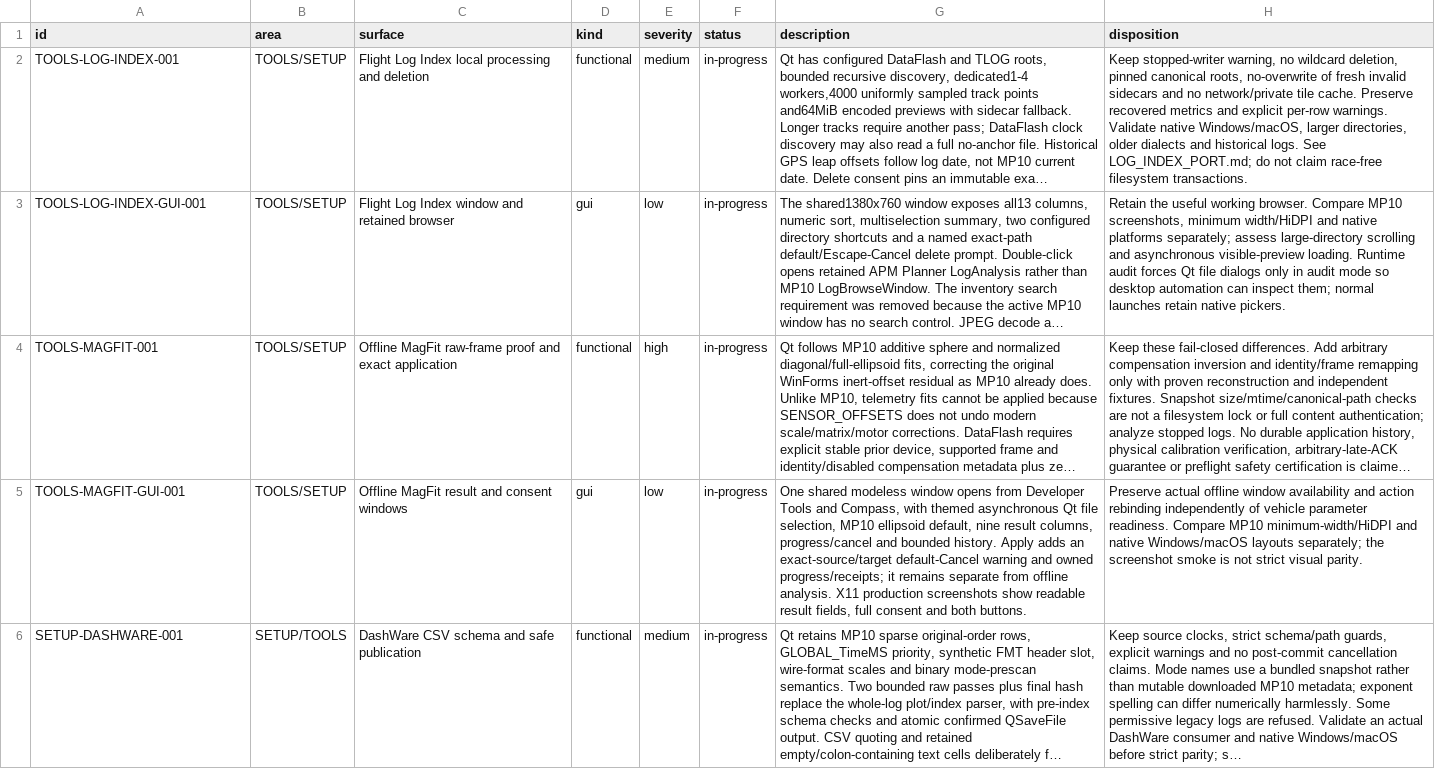
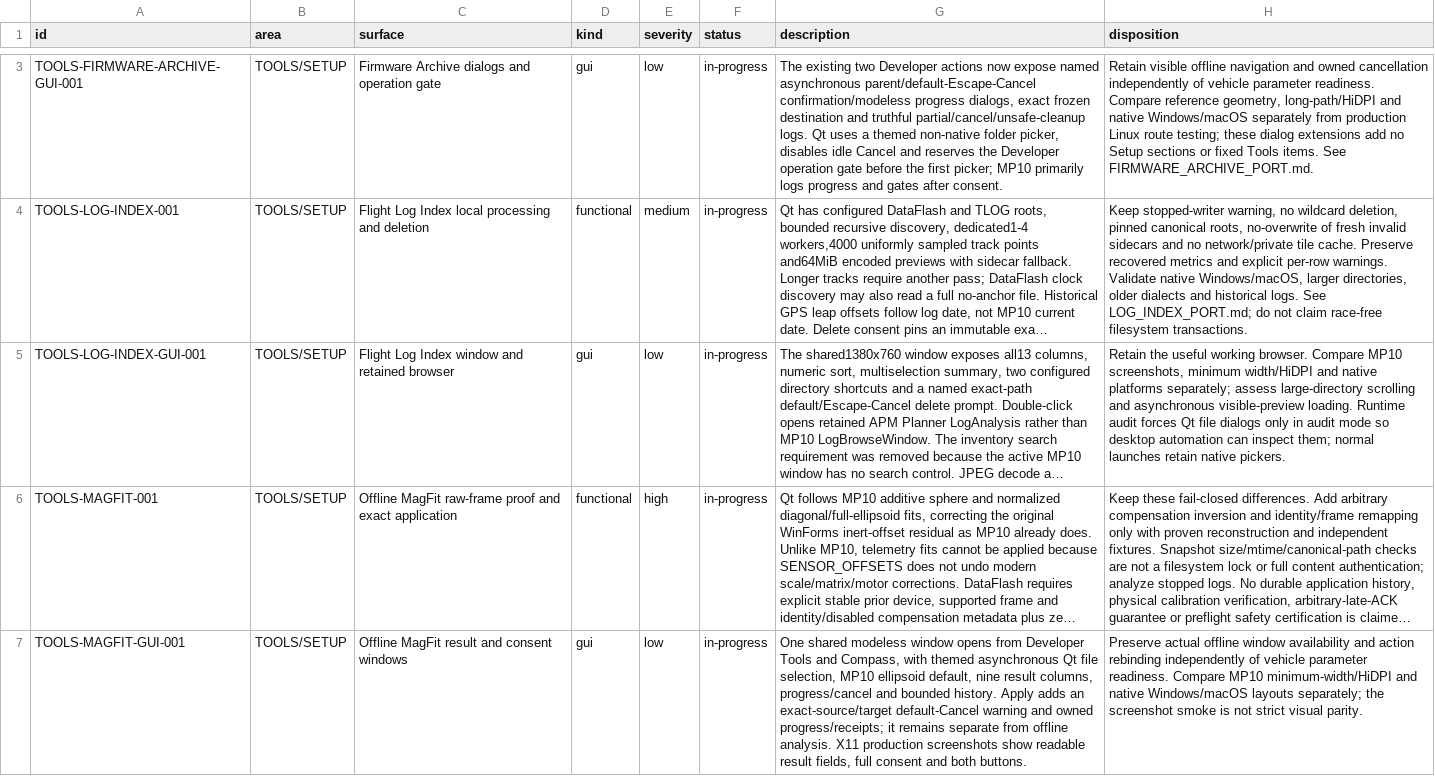
Before and after one commit to Rouniy/apm_planner, a TSV file: docs/porting/PORTING_DEVIATIONS.tsv, drawn as a sheet; only a part is shown, gaps mark what is left out; the shorter side is filled out with more unchanged rows; long unchanged cells end in …; the diff covers the shown part only; the diff names each change by its address in the sheet, - before the commit and + after, or states it on an @@ line.

Commit message:
feat: port firmware archive download and owned cancellation

```diff
--- a/docs/porting/PORTING_DEVIATIONS.tsv
+++ b/docs/porting/PORTING_DEVIATIONS.tsv
+row 3: TOOLS-FIRMWARE-ARCHIVE-GUI-001 | TOOLS/SETUP | Firmware Archive dialogs and operation gate | gui | low | in-progress | The existing two Developer actions now expose named asynchronous parent/default-Escape-Cancel confirmation/modeless progress dialogs, exact frozen destination and truthful partial/cancel/unsafe-cleanup logs. Qt uses a themed non-native folder picker, disables idle Cancel and reserves the Developer operation gate before the first picker; MP10 primarily logs progress and gates after consent. | Retain visible offline navigation and owned cancellation independently of vehicle parameter readiness. Compare reference geometry, long-path/HiDPI and native Windows/macOS separately from production Linux route testing; these dialog extensions add no Setup sections or fixed Tools items. See FIRMWARE_ARCHIVE_PORT.md.
```
Also changed, not shown: 1 added row and 3 edited cells elsewhere in this file, docs/porting/MISSION_PLANNER_SCREEN_PARITY.tsv, 26 other files.
